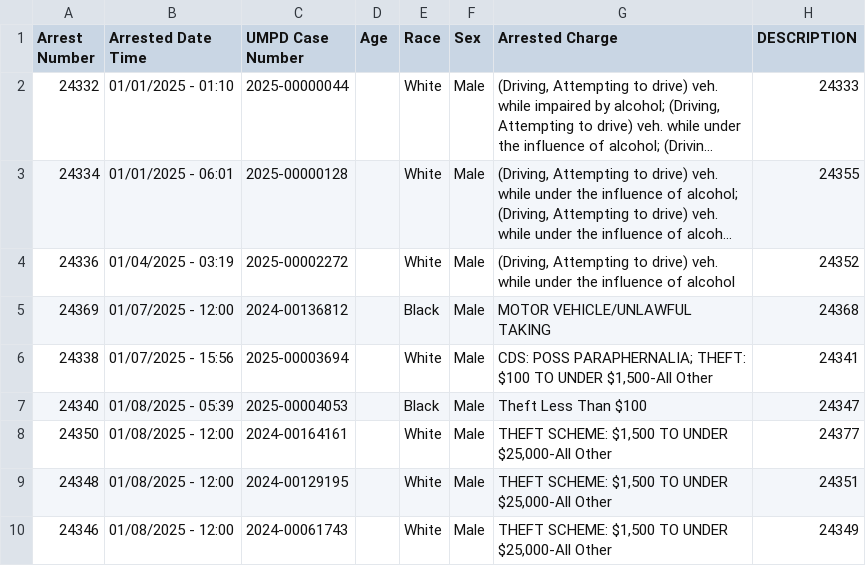
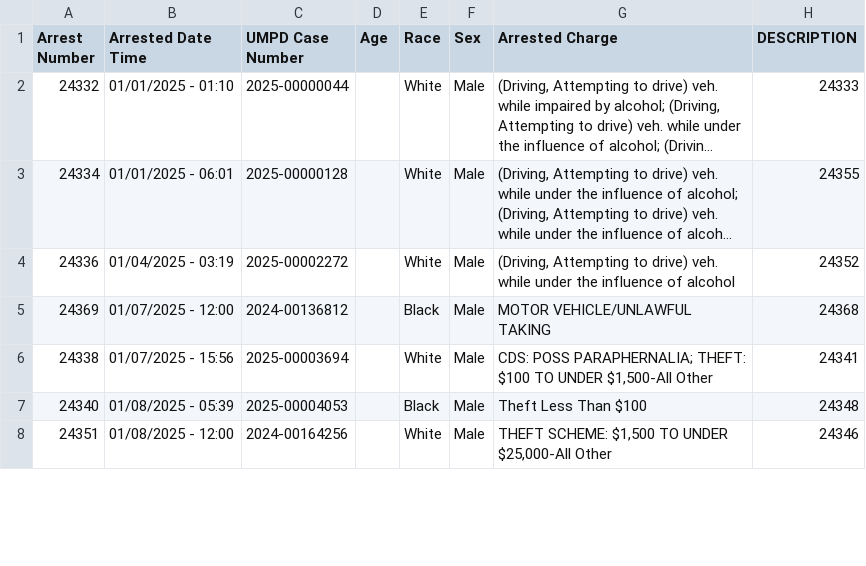
Before and after one commit to dwillis/umpd-logs, a CSV file: data/all-police-arrests.csv, drawn as a sheet; only a part is shown; long unchanged cells end in …; the diff covers the shown part only.

```diff
--- a/data/all-police-arrests.csv
+++ b/data/all-police-arrests.csv
@@ -6,5 +6,3 @@ Arrest Number,Arrested Date Time,UMPD Case Number,Age,Race,Sex,Arrested Charge,D
 24338,01/07/2025 - 15:56,2025-00003694,,White,Male,"CDS: POSS PARAPHERNALIA; THEFT: $100 TO UNDER $1,500-All Other",24341
-24340,01/08/2025 - 05:39,2025-00004053,,Black,Male,Theft Less Than $100,24347
-24350,01/08/2025 - 12:00,2024-00164161,,White,Male,"THEFT SCHEME: $1,500 TO UNDER $25,000-All Other",24377
-24348,01/08/2025 - 12:00,2024-00129195,,White,Male,"THEFT SCHEME: $1,500 TO UNDER $25,000-All Other",24351
-24346,01/08/2025 - 12:00,2024-00061743,,White,Male,"THEFT SCHEME: $1,500 TO UNDER $25,000-All Other",24349
+24340,01/08/2025 - 05:39,2025-00004053,,Black,Male,Theft Less Than $100,24348
+24351,01/08/2025 - 12:00,2024-00164256,,White,Male,"THEFT SCHEME: $1,500 TO UNDER $25,000-All Other",24346
```
Also changed, not shown: 10 added rows, 10 removed rows, 16 moved rows and 26 edited cells elsewhere in this file, 2 other files.
